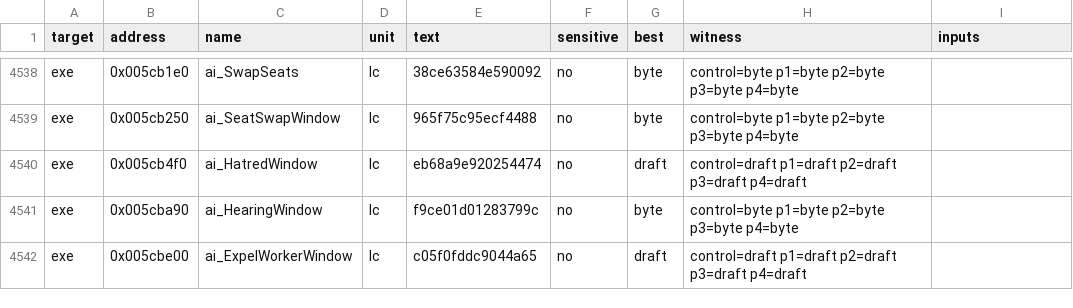
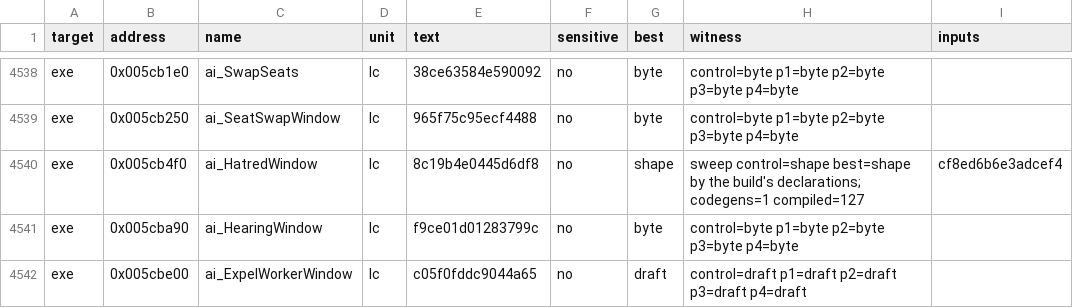
Before and after one commit to andre-tebart/gildegold, a TSV file: ledger/tiebreak.tsv, drawn as a sheet; only a part is shown, gaps mark what is left out.

```diff
--- a/ledger/tiebreak.tsv
+++ b/ledger/tiebreak.tsv
@@ -4539,3 +4539,3 @@ exe	0x005cb1e0	ai_SwapSeats	lc	38ce63584e590092	no	byte	control=byte p1=byte p2=
 exe	0x005cb250	ai_SeatSwapWindow	lc	965f75c95ecf4488	no	byte	control=byte p1=byte p2=byte p3=byte p4=byte	
-exe	0x005cb4f0	ai_HatredWindow	lc	eb68a9e920254474	no	draft	control=draft p1=draft p2=draft p3=draft p4=draft	
+exe	0x005cb4f0	ai_HatredWindow	lc	8c19b4e0445d6df8	no	shape	sweep control=shape best=shape by the build's declarations; codegens=1 compiled=127	cf8ed6b6e3adcef4
 exe	0x005cba90	ai_HearingWindow	lc	f9ce01d01283799c	no	byte	control=byte p1=byte p2=byte p3=byte p4=byte	
```
Also changed, not shown: 1 other file.
